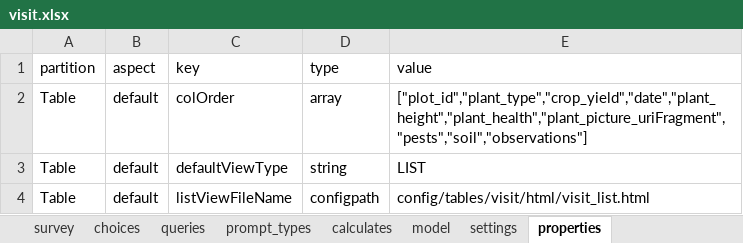
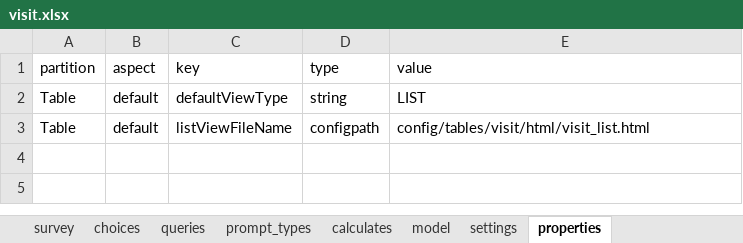
Before and after one commit to odk-x/app-designer, an Excel workbook: app/config/tables/visit/forms/visit/visit.xlsx, sheet properties, drawn as a sheet; values as stored, in another font and other column widths than the file's, no borders; the diff names each change by its address in the sheet, - before the commit and + after, or states it on an @@ line.

```diff
--- a/app/config/tables/visit/forms/visit/visit.xlsx (sheet properties)
+++ b/app/config/tables/visit/forms/visit/visit.xlsx (sheet properties)
-row 2: Table | default | colOrder | array | ["plot_id","plant_type","crop_yield","date","plant_height","plant_health","plant_picture_uriFragment","pests","soil","observations"]
```
Also changed, not shown: sheet queries, sheet survey, sheet prompt_types, 5 other files.
